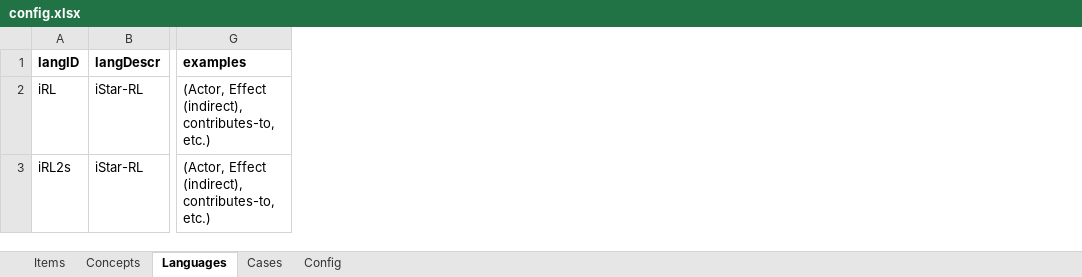
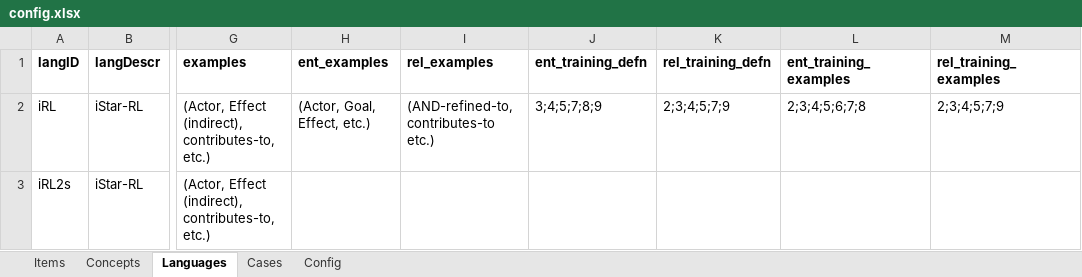
Before and after one commit to liaskos/iRL-Experiment, an Excel workbook: Material/Config/config.xlsx, sheet Languages, drawn as a sheet; only a part is shown, gaps mark what is left out; values as stored, in another font and other column widths than the file's, no borders; the diff names each change by its address in the sheet, - before the commit and + after, or states it on an @@ line.

Commit message:
Newer version with various improvements including training section.

```diff
--- a/Material/Config/config.xlsx (sheet Languages)
+++ b/Material/Config/config.xlsx (sheet Languages)
+column H (ent_examples), row 2: (Actor, Goal, Effect, etc.)
+column I (rel_examples), row 2: (AND-refined-to, contributes-to etc.)
+column J (ent_training_defn), row 2: 3;4;5;7;8;9
+column K (rel_training_defn), row 2: 2;3;4;5;7;9
+column L (ent_training_examples), row 2: 2;3;4;5;6;7;8
+column M (rel_training_examples), row 2: 2;3;4;5;7;9
```
Also changed, not shown: sheet Items, sheet Concepts, sheet Cases, sheet Config, formulas that keep their value, 50 other files.
